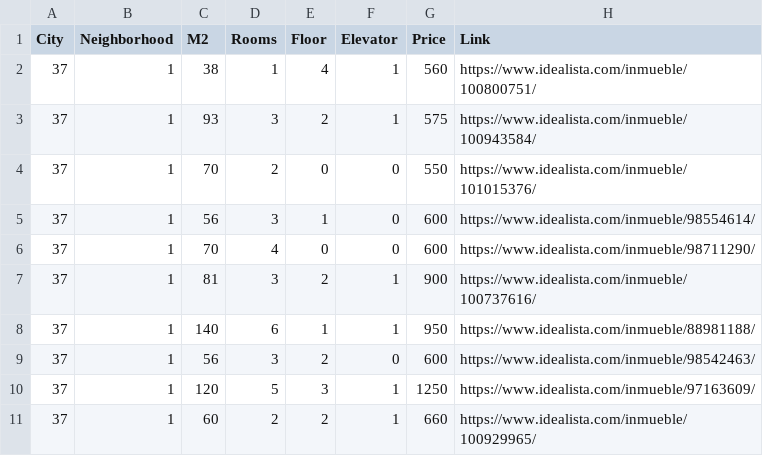
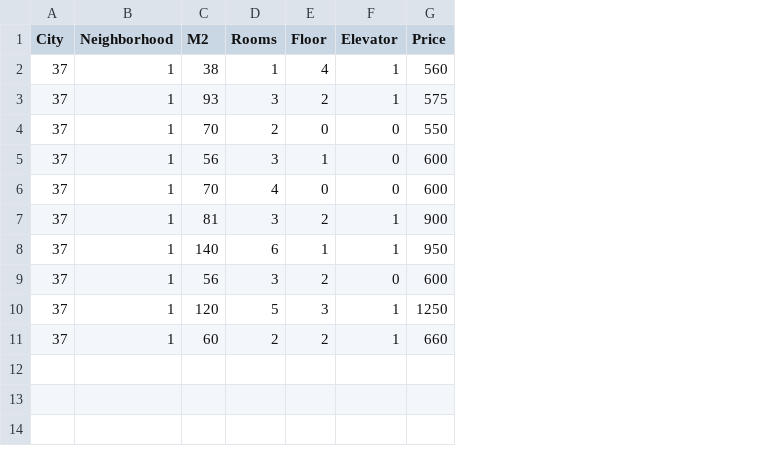
Before and after one commit to vAlmaraz/ai, a CSV file: linear_regression/buildings.csv, drawn as a sheet; the diff names each change by its address in the sheet, - before the commit and + after, or states it on an @@ line.

Commit message:
Fix linear example

```diff
--- a/linear_regression/buildings.csv
+++ b/linear_regression/buildings.csv
-column H (Link), rows 2-11: https://www.idealista.com/inmueble/100800751/ | https://www.idealista.com/inmueble/100943584/ | https://www.idealista.com/inmueble/101015376/ | https://www.idealista.com/inmueble/98554614/ | https://www.idealista.com/inmueble/98711290/ | https://www.idealista.com/inmueble/100737616/ | https://www.idealista.com/inmueble/88981188/ | https://www.idealista.com/inmueble/98542463/ | https://www.idealista.com/inmueble/97163609/ | https://www.idealista.com/inmueble/100929965/
```
Also changed, not shown: 2 other files.
